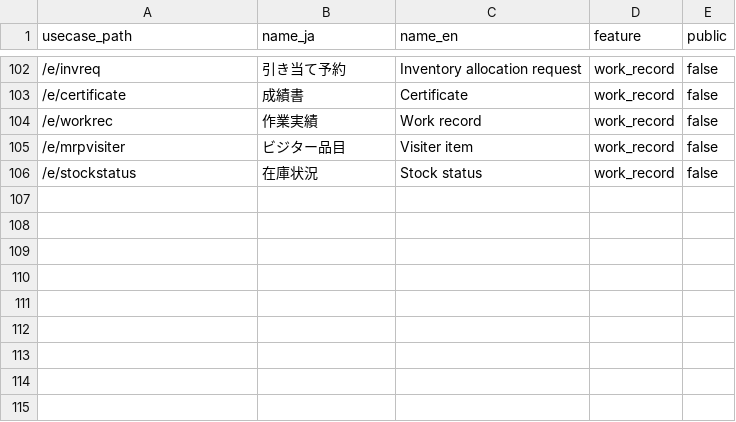
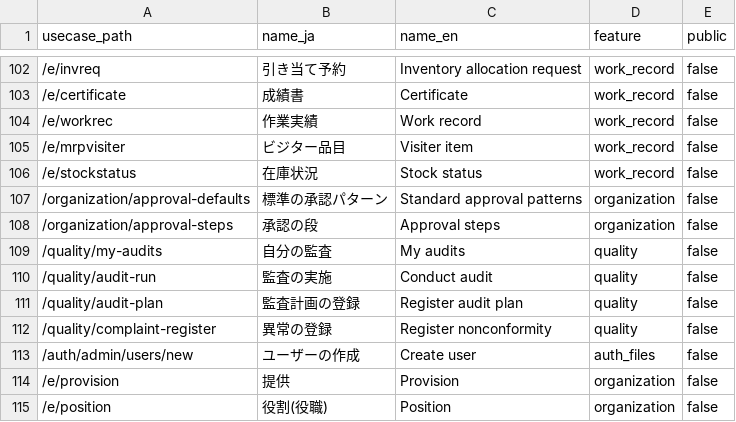
Before and after one commit to okpnet/flutter-pms, a CSV file: apps/pms_app/doc/contents/access_paths.csv, drawn as a sheet; only a part is shown, gaps mark what is left out.

Commit message:
C-1: 異常の登録の画面(対象の種類を選んで登録。取得元は抽象、GraphQL 版は DB の適用後)を追加する。再生成で消えた手書きのアクセスパス・画面コードを戻す

```diff
--- a/apps/pms_app/doc/contents/access_paths.csv
+++ b/apps/pms_app/doc/contents/access_paths.csv
@@ -106 +106,10 @@
 /e/stockstatus,在庫状況,Stock status,work_record,false
+/organization/approval-defaults,標準の承認パターン,Standard approval patterns,organization,false
+/organization/approval-steps,承認の段,Approval steps,organization,false
+/quality/my-audits,自分の監査,My audits,quality,false
+/quality/audit-run,監査の実施,Conduct audit,quality,false
+/quality/audit-plan,監査計画の登録,Register audit plan,quality,false
+/quality/complaint-register,異常の登録,Register nonconformity,quality,false
+/auth/admin/users/new,ユーザーの作成,Create user,auth_files,false
+/e/provision,提供,Provision,organization,false
+/e/position,役割(役職),Position,organization,false
```
Also changed, not shown: 15 other files.
